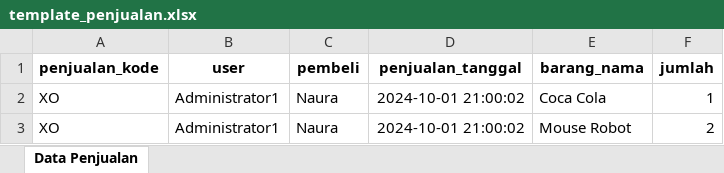
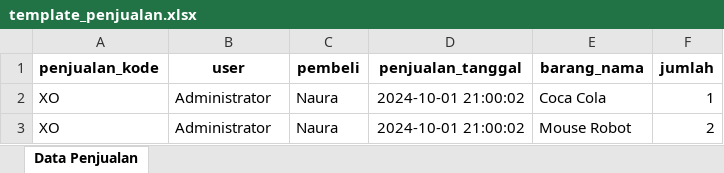
Before and after one commit to aishaaaara/PWL_POS, an Excel workbook: public/template_penjualan.xlsx, sheet Data Penjualan, drawn as a sheet; values as stored, in another font and other column widths than the file's, no borders; the diff names each change by its address in the sheet, - before the commit and + after, or states it on an @@ line.

```diff
--- a/public/template_penjualan.xlsx (sheet Data Penjualan)
+++ b/public/template_penjualan.xlsx (sheet Data Penjualan)
-B2:B3 (user): Administrator1
+B2:B3 (user): Administrator
```
Also changed, not shown: 3 other files.
